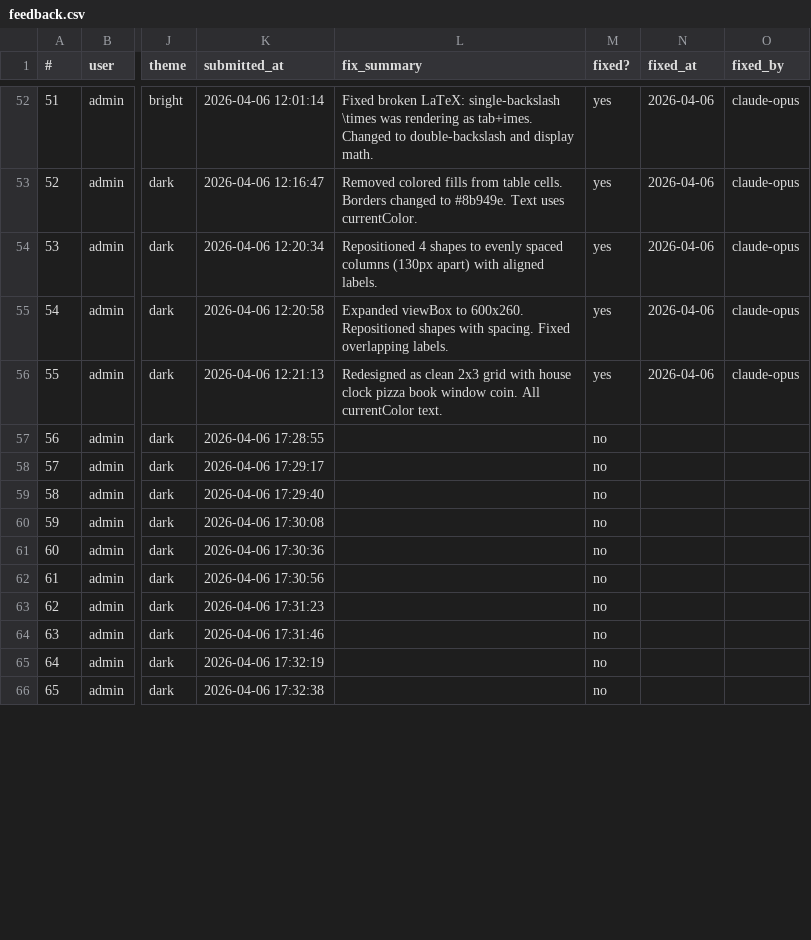
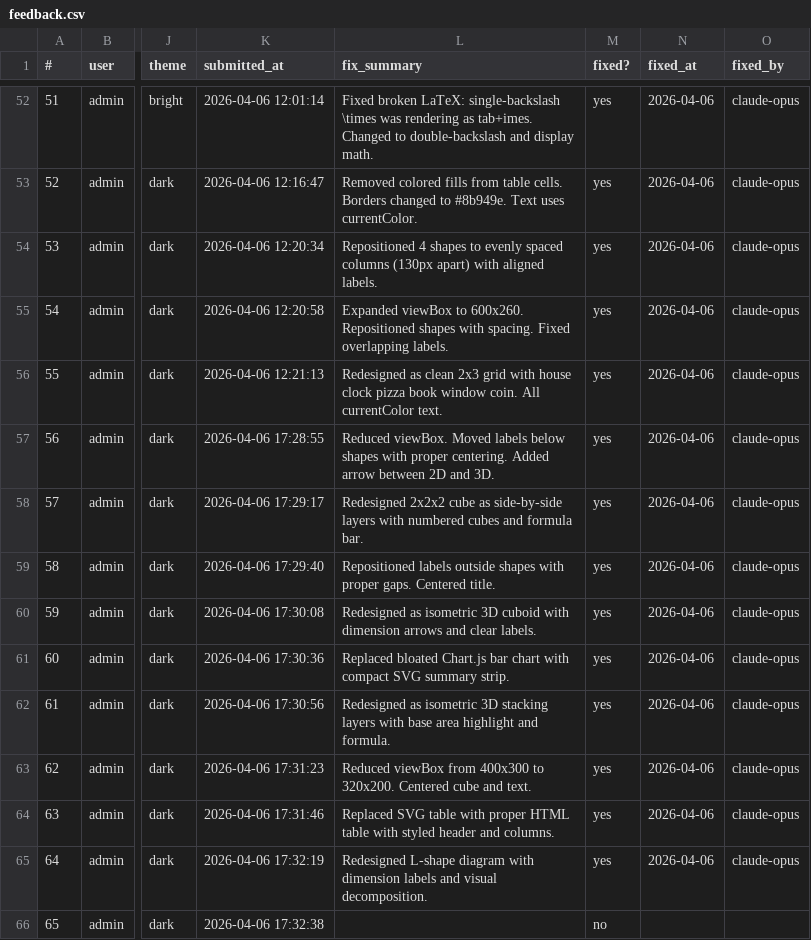
Before and after one commit to crashjonaw/quantiesunite, a CSV file: update/feedback.csv, drawn as a sheet; only a part is shown, gaps mark what is left out; the diff covers the shown part only; the diff names each change by its address in the sheet, - before the commit and + after, or states it on an @@ line.

```diff
--- a/update/feedback.csv
+++ b/update/feedback.csv
-L57 (fix_summary): (empty)
+L57 (fix_summary): Reduced viewBox. Moved labels below shapes with proper centering. Added arrow between 2D and 3D.
-M57:M65 (fixed?): no
+M57:M65 (fixed?): yes
-N57:N65 (fixed_at): (empty)
+N57:N65 (fixed_at): 2026-04-06
-O57:O65 (fixed_by): (empty)
+O57:O65 (fixed_by): claude-opus
-L58 (fix_summary): (empty)
+L58 (fix_summary): Redesigned 2x2x2 cube as side-by-side layers with numbered cubes and formula bar.
-L59 (fix_summary): (empty)
+L59 (fix_summary): Repositioned labels outside shapes with proper gaps. Centered title.
-L60 (fix_summary): (empty)
+L60 (fix_summary): Redesigned as isometric 3D cuboid with dimension arrows and clear labels.
-L61 (fix_summary): (empty)
+L61 (fix_summary): Replaced bloated Chart.js bar chart with compact SVG summary strip.
-L62 (fix_summary): (empty)
+L62 (fix_summary): Redesigned as isometric 3D stacking layers with base area highlight and formula.
-L63 (fix_summary): (empty)
+L63 (fix_summary): Reduced viewBox from 400x300 to 320x200. Centered cube and text.
-L64 (fix_summary): (empty)
+L64 (fix_summary): Replaced SVG table with proper HTML table with styled header and columns.
-L65 (fix_summary): (empty)
+L65 (fix_summary): Redesigned L-shape diagram with dimension labels and visual decomposition.
```
Also changed, not shown: 6 added rows and 4 edited cells elsewhere in this file, 5 other files.
